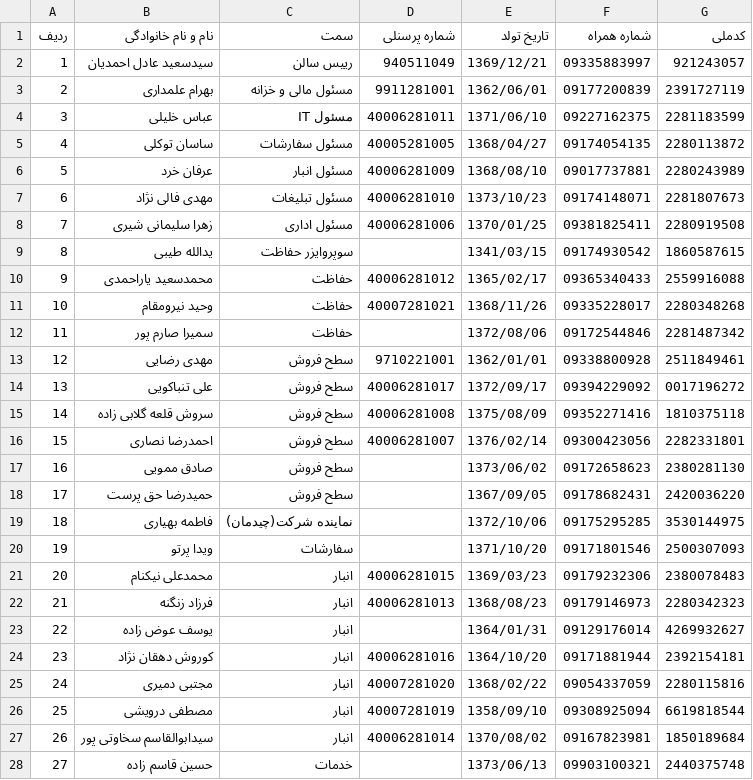
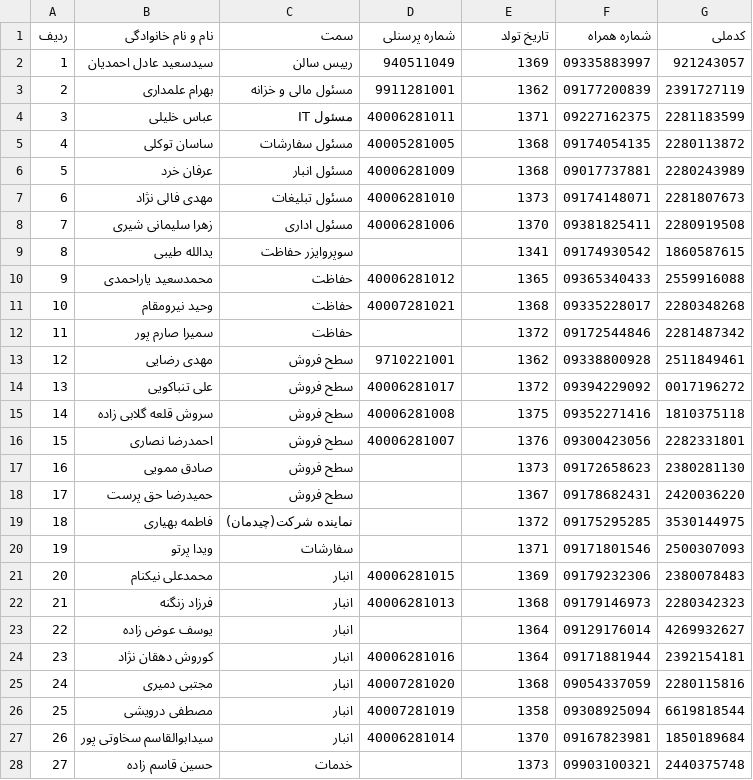
Before and after one commit to sesaretah/ecollab-server, a CSV file: public/users1.csv, drawn as a sheet; only a part is shown; the diff covers the shown part only.

```diff
--- a/public/users1.csv
+++ b/public/users1.csv
@@ -1,28 +1,28 @@
 ردیف,نام و نام خانوادگی,سمت,شماره پرسنلی,تاریخ تولد,شماره همراه,کدملی
-1,سیدسعید عادل احمدیان,رییس سالن,940511049,1369/12/21,09335883997,921243057
-2,بهرام علمداری,مسئول مالی و خزانه,9911281001,1362/06/01,09177200839,2391727119
-3,عباس خلیلی,مسئول IT,40006281011,1371/06/10,09227162375,2281183599
-4,ساسان توکلی,مسئول سفارشات,40005281005,1368/04/27,09174054135,2280113872
-5,عرفان خرد,مسئول انبار,40006281009,1368/08/10,09017737881,2280243989
-6,مهدی فالی نژاد,مسئول تبلیغات,40006281010,1373/10/23,09174148071,2281807673
-7,زهرا سلیمانی شیری,مسئول اداری,40006281006,1370/01/25,09381825411,2280919508
-8,یدالله طیبی,سوپروایزر حفاظت,,1341/03/15,09174930542,1860587615
-9,محمدسعید یاراحمدی,حفاظت,40006281012,1365/02/17,09365340433,2559916088
-10,وحید نیرومقام,حفاظت,40007281021,1368/11/26,09335228017,2280348268
-11,سمیرا صارم پور,حفاظت,,1372/08/06,09172544846,2281487342
-12,مهدی رضایی,سطح فروش,9710221001,1362/01/01,09338800928,2511849461
-13,علی تنباکویی,سطح فروش,40006281017,1372/09/17,09394229092,0017196272
-14,سروش قلعه گلابی زاده,سطح فروش,40006281008,1375/08/09,09352271416,1810375118
-15,احمدرضا نصاری,سطح فروش,40006281007,1376/02/14,09300423056,2282331801
-16,صادق ممویی,سطح فروش,,1373/06/02,09172658623,2380281130
-17,حمیدرضا حق پرست,سطح فروش,,1367/09/05,09178682431,2420036220
-18,فاطمه بهیاری,نماینده شرکت(چیدمان),,1372/10/06,09175295285,3530144975
-19,ویدا پرتو,سفارشات,,1371/10/20,09171801546,2500307093
-20,محمدعلی نیکنام,انبار,40006281015,1369/03/23,09179232306,2380078483
-21,فرزاد زنگنه,انبار,40006281013,1368/08/23,09179146973,2280342323
-22,یوسف عوض زاده,انبار,,1364/01/31,09129176014,4269932627
-23,کوروش دهقان نژاد,انبار,40006281016,1364/10/20,09171881944,2392154181
-24,مجتبی دمیری,انبار,40007281020,1368/02/22,09054337059,2280115816
-25,مصطفی درویشی,انبار,40007281019,1358/09/10,09308925094,6619818544
-26,سیدابوالقاسم سخاوتی پور,انبار,40006281014,1370/08/02,09167823981,1850189684
-27,حسین قاسم زاده,خدمات,,1373/06/13,09903100321,2440375748
+1,سیدسعید عادل احمدیان,رییس سالن,940511049,1369,09335883997,921243057
+2,بهرام علمداری,مسئول مالی و خزانه,9911281001,1362,09177200839,2391727119
+3,عباس خلیلی,مسئول IT,40006281011,1371,09227162375,2281183599
+4,ساسان توکلی,مسئول سفارشات,40005281005,1368,09174054135,2280113872
+5,عرفان خرد,مسئول انبار,40006281009,1368,09017737881,2280243989
+6,مهدی فالی نژاد,مسئول تبلیغات,40006281010,1373,09174148071,2281807673
+7,زهرا سلیمانی شیری,مسئول اداری,40006281006,1370,09381825411,2280919508
+8,یدالله طیبی,سوپروایزر حفاظت,,1341,09174930542,1860587615
+9,محمدسعید یاراحمدی,حفاظت,40006281012,1365,09365340433,2559916088
+10,وحید نیرومقام,حفاظت,40007281021,1368,09335228017,2280348268
+11,سمیرا صارم پور,حفاظت,,1372,09172544846,2281487342
+12,مهدی رضایی,سطح فروش,9710221001,1362,09338800928,2511849461
+13,علی تنباکویی,سطح فروش,40006281017,1372,09394229092,0017196272
+14,سروش قلعه گلابی زاده,سطح فروش,40006281008,1375,09352271416,1810375118
+15,احمدرضا نصاری,سطح فروش,40006281007,1376,09300423056,2282331801
+16,صادق ممویی,سطح فروش,,1373,09172658623,2380281130
+17,حمیدرضا حق پرست,سطح فروش,,1367,09178682431,2420036220
+18,فاطمه بهیاری,نماینده شرکت(چیدمان),,1372,09175295285,3530144975
+19,ویدا پرتو,سفارشات,,1371,09171801546,2500307093
+20,محمدعلی نیکنام,انبار,40006281015,1369,09179232306,2380078483
+21,فرزاد زنگنه,انبار,40006281013,1368,09179146973,2280342323
+22,یوسف عوض زاده,انبار,,1364,09129176014,4269932627
+23,کوروش دهقان نژاد,انبار,40006281016,1364,09171881944,2392154181
+24,مجتبی دمیری,انبار,40007281020,1368,09054337059,2280115816
+25,مصطفی درویشی,انبار,40007281019,1358,09308925094,6619818544
+26,سیدابوالقاسم سخاوتی پور,انبار,40006281014,1370,09167823981,1850189684
+27,حسین قاسم زاده,خدمات,,1373,09903100321,2440375748
```
Also changed, not shown: 6 edited cells elsewhere in this file.
